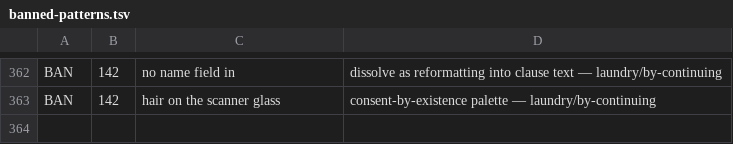
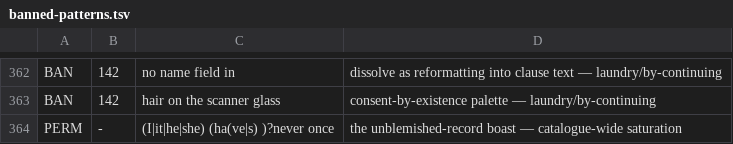
Before and after one commit to lawless-m/Lyricist, a TSV file: .claude/tropes/banned-patterns.tsv, drawn as a sheet; only a part is shown, gaps mark what is left out; the diff names each change by its address in the sheet, - before the commit and + after, or states it on an @@ line.

```diff
--- a/.claude/tropes/banned-patterns.tsv
+++ b/.claude/tropes/banned-patterns.tsv
+row 364: PERM | - | (I|it|he|she) (ha(ve|s) )?never once | the unblemished-record boast — catalogue-wide saturation
```
Also changed, not shown: 1 other file.
